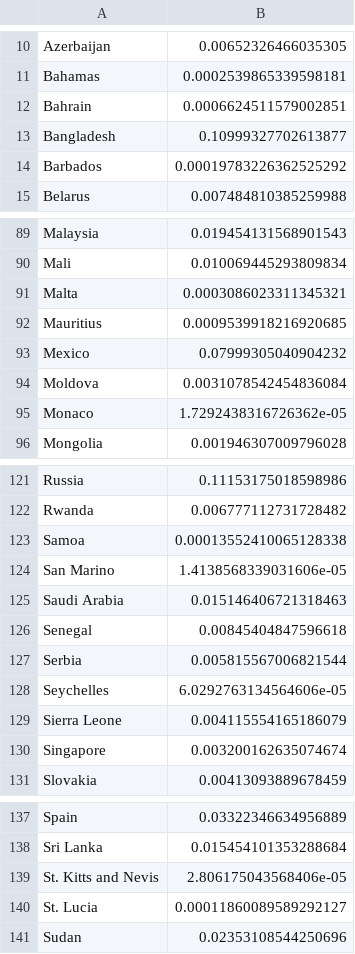
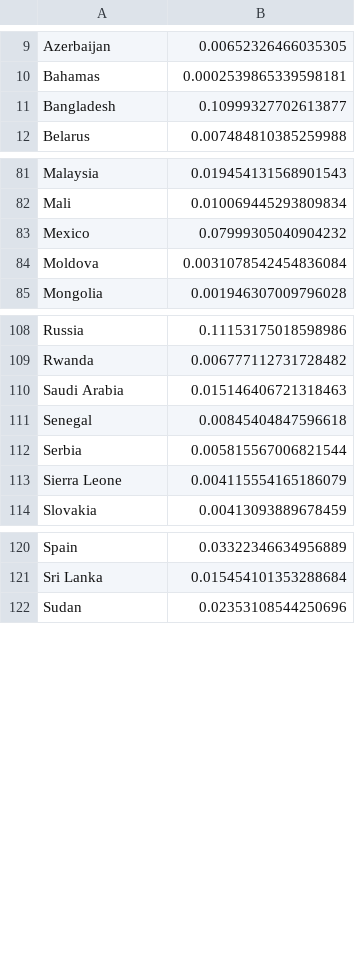
Before and after one commit to Jmuhleman/GML, a CSV file: data_cleaned/population/2004_population.csv, drawn as a sheet; only a part is shown, gaps mark what is left out; the diff covers the shown part only.

```diff
--- a/data_cleaned/population/2004_population.csv
+++ b/data_cleaned/population/2004_population.csv
@@ -11,5 +10,3 @@ Azerbaijan,0.00652326466035305
 Bahamas,0.0002539865339598181
-Bahrain,0.0006624511579002851
 Bangladesh,0.10999327702613877
-Barbados,0.00019783226362525292
 Belarus,0.007484810385259988
@@ -90,7 +82,4 @@ Malaysia,0.019454131568901543
 Mali,0.010069445293809834
-Malta,0.0003086023311345321
-Mauritius,0.0009539918216920685
 Mexico,0.07999305040904232
 Moldova,0.0031078542454836084
-Monaco,1.7292438316726362e-05
 Mongolia,0.001946307009796028
@@ -122,4 +109,2 @@ Russia,0.11153175018598986
 Rwanda,0.006777112731728482
-Samoa,0.00013552410065128338
-San Marino,1.4138568339031606e-05
 Saudi Arabia,0.015146406721318463
@@ -127,5 +112,3 @@ Senegal,0.00845404847596618
 Serbia,0.005815567006821544
-Seychelles,6.0292763134564606e-05
 Sierra Leone,0.004115554165186079
-Singapore,0.003200162635074674
 Slovakia,0.00413093889678459
@@ -138,4 +121,2 @@ Spain,0.03322346634956889
 Sri Lanka,0.015454101353288684
-St. Kitts and Nevis,2.806175043568406e-05
-St. Lucia,0.00011860089589292127
 Sudan,0.02353108544250696
```
Also changed, not shown: 9 removed rows elsewhere in this file, data_cleaned/population/1992_population.csv, data_cleaned/population/2020_population.csv, 43 other files.
